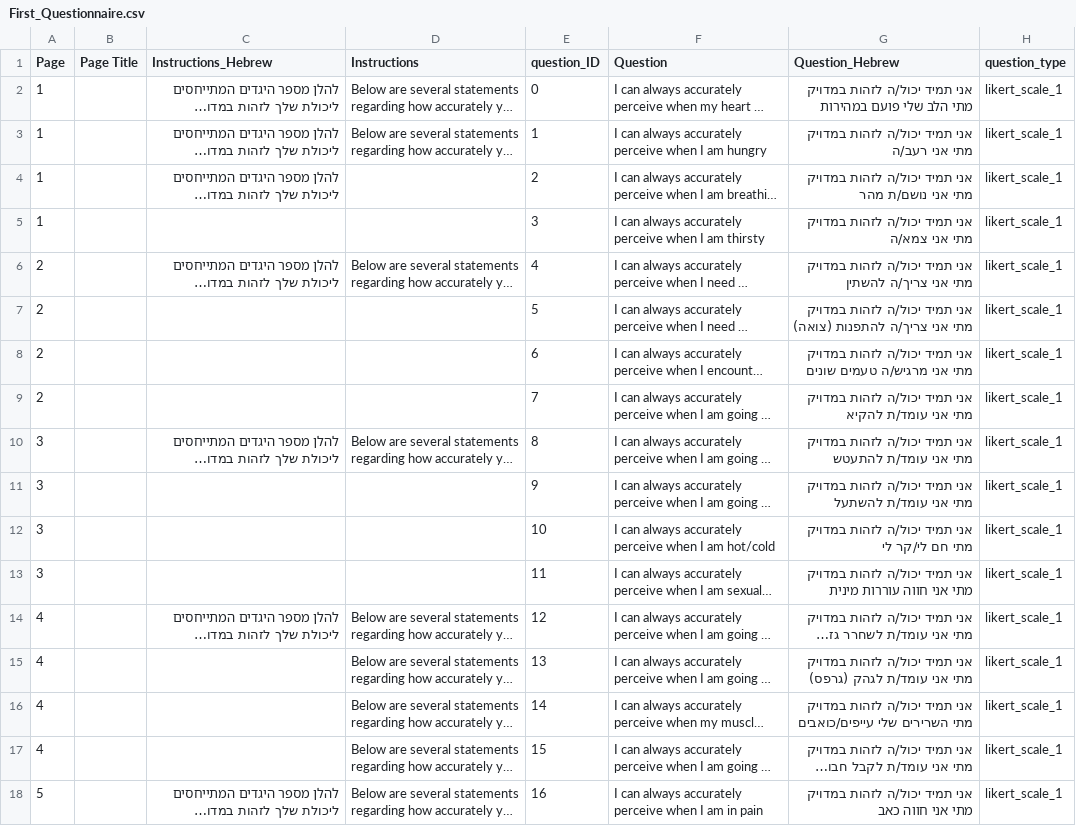
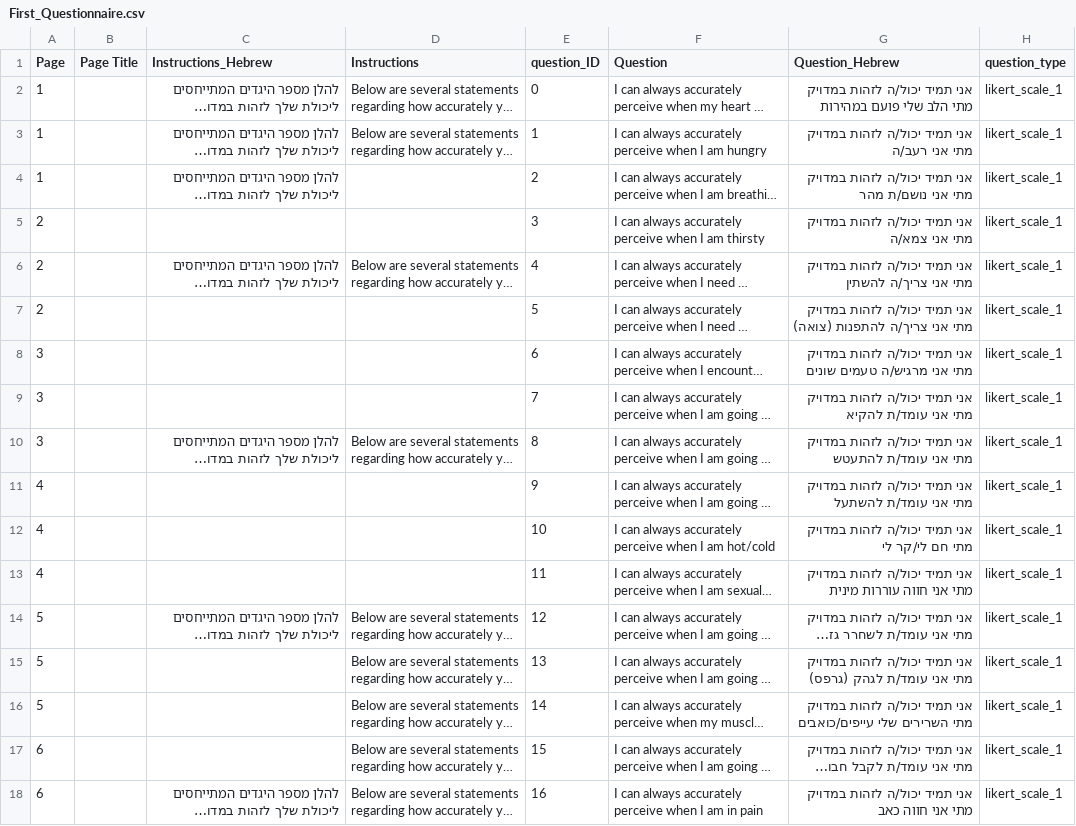
Before and after one commit to AlmaShauli-1307/Boggart-project, a CSV file: public/First_Questionnaire.csv, drawn as a sheet; only a part is shown; long unchanged cells end in …; the diff covers the shown part only; the diff names each change by its address in the sheet, - before the commit and + after, or states it on an @@ line.

Commit message:
update First_Questionnaire pages

```diff
--- a/public/First_Questionnaire.csv
+++ b/public/First_Questionnaire.csv
-A5 (Page): 1
+A5 (Page): 2
-A8:A9 (Page): 2
+A8:A9 (Page): 3
-A11:A13 (Page): 3
+A11:A13 (Page): 4
-A14:A16 (Page): 4
+A14:A16 (Page): 5
-A17 (Page): 4
+A17 (Page): 6
-A18 (Page): 5
+A18 (Page): 6
```
Also changed, not shown: 99 edited cells elsewhere in this file.
